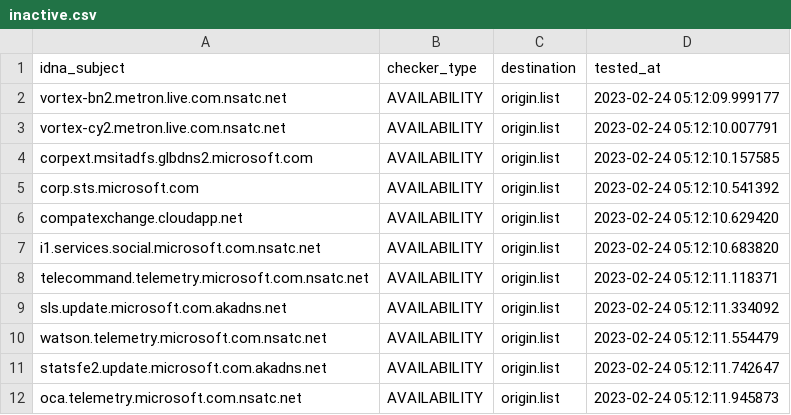
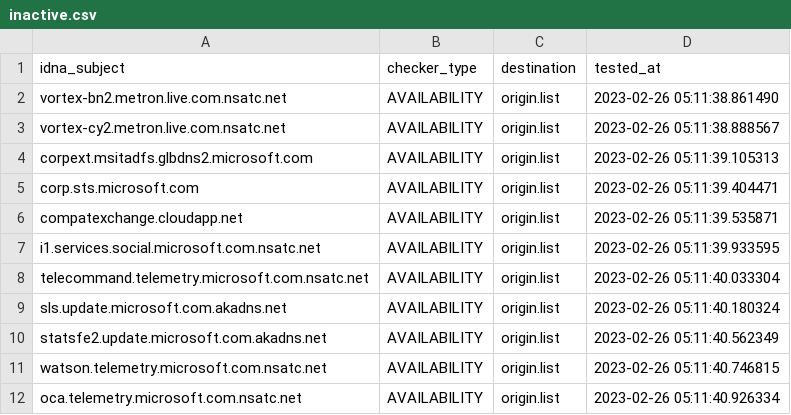
Before and after one commit to dead-hosts/hosts_git_tyzbit, a CSV file: .pyfunceble/inactive.csv, drawn as a sheet.

```diff
--- a/.pyfunceble/inactive.csv
+++ b/.pyfunceble/inactive.csv
@@ -1,12 +1,12 @@
 idna_subject,checker_type,destination,tested_at
-vortex-bn2.metron.live.com.nsatc.net,AVAILABILITY,origin.list,2023-02-24 05:12:09.999177
-vortex-cy2.metron.live.com.nsatc.net,AVAILABILITY,origin.list,2023-02-24 05:12:10.007791
-corpext.msitadfs.glbdns2.microsoft.com,AVAILABILITY,origin.list,2023-02-24 05:12:10.157585
-corp.sts.microsoft.com,AVAILABILITY,origin.list,2023-02-24 05:12:10.541392
-compatexchange.cloudapp.net,AVAILABILITY,origin.list,2023-02-24 05:12:10.629420
-i1.services.social.microsoft.com.nsatc.net,AVAILABILITY,origin.list,2023-02-24 05:12:10.683820
-telecommand.telemetry.microsoft.com.nsatc.net,AVAILABILITY,origin.list,2023-02-24 05:12:11.118371
-sls.update.microsoft.com.akadns.net,AVAILABILITY,origin.list,2023-02-24 05:12:11.334092
-watson.telemetry.microsoft.com.nsatc.net,AVAILABILITY,origin.list,2023-02-24 05:12:11.554479
-statsfe2.update.microsoft.com.akadns.net,AVAILABILITY,origin.list,2023-02-24 05:12:11.742647
-oca.telemetry.microsoft.com.nsatc.net,AVAILABILITY,origin.list,2023-02-24 05:12:11.945873
+vortex-bn2.metron.live.com.nsatc.net,AVAILABILITY,origin.list,2023-02-26 05:11:38.861490
+vortex-cy2.metron.live.com.nsatc.net,AVAILABILITY,origin.list,2023-02-26 05:11:38.888567
+corpext.msitadfs.glbdns2.microsoft.com,AVAILABILITY,origin.list,2023-02-26 05:11:39.105313
+corp.sts.microsoft.com,AVAILABILITY,origin.list,2023-02-26 05:11:39.404471
+compatexchange.cloudapp.net,AVAILABILITY,origin.list,2023-02-26 05:11:39.535871
+i1.services.social.microsoft.com.nsatc.net,AVAILABILITY,origin.list,2023-02-26 05:11:39.933595
+telecommand.telemetry.microsoft.com.nsatc.net,AVAILABILITY,origin.list,2023-02-26 05:11:40.033304
+sls.update.microsoft.com.akadns.net,AVAILABILITY,origin.list,2023-02-26 05:11:40.180324
+statsfe2.update.microsoft.com.akadns.net,AVAILABILITY,origin.list,2023-02-26 05:11:40.562349
+watson.telemetry.microsoft.com.nsatc.net,AVAILABILITY,origin.list,2023-02-26 05:11:40.746815
+oca.telemetry.microsoft.com.nsatc.net,AVAILABILITY,origin.list,2023-02-26 05:11:40.926334
```
Also changed, not shown: 13 other files.
